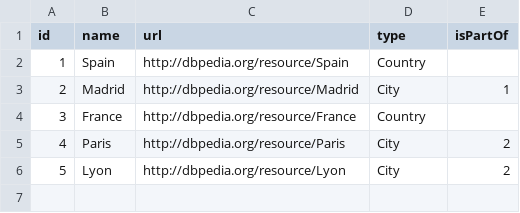
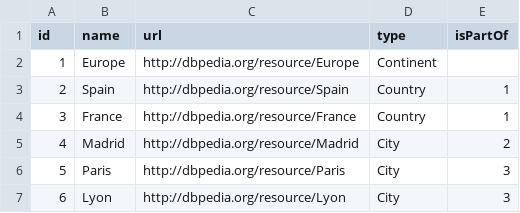
Before and after one commit to ldbc/ldbc_snb_example_data, a CSV file: data/raw/static/place_0_0.csv, drawn as a sheet; removed rows and columns are numbered as before the commit, all else as after; the diff names each change by its address in the sheet, - before the commit and + after, or states it on an @@ line.

Commit message:
Add Continent to data set

```diff
--- a/data/raw/static/place_0_0.csv
+++ b/data/raw/static/place_0_0.csv
+row 2: 1 | Europe | http://dbpedia.org/resource/Europe | Continent
@@ column A (id) renumbered from row 3 down @@
-E3 (isPartOf): (empty)
+E3 (isPartOf): 1
-row 3: 2 | Madrid | http://dbpedia.org/resource/Madrid | City | 1
-E4 (isPartOf): (empty)
+E4 (isPartOf): 1
+row 5: 4 | Madrid | http://dbpedia.org/resource/Madrid | City | 2
-E6:E7 (isPartOf): 2
+E6:E7 (isPartOf): 3
```
Also changed, not shown: 2 other files.
